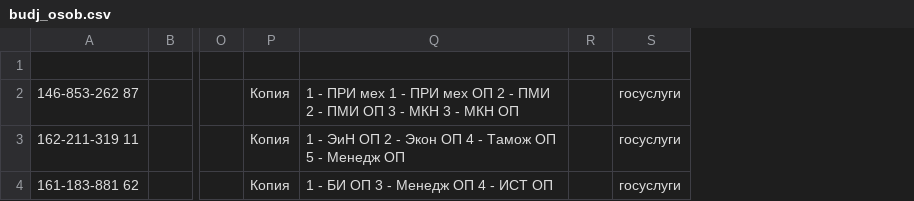
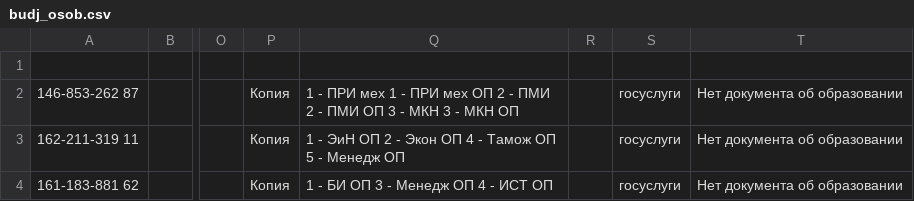
Before and after one commit to kkkkknstntn/priem, a CSV file: new/budj_osob.csv, drawn as a sheet; only a part is shown, gaps mark what is left out; the diff names each change by its address in the sheet, - before the commit and + after, or states it on an @@ line.

```diff
--- a/new/budj_osob.csv
+++ b/new/budj_osob.csv
+column T, rows 2-4: all Нет документа об образовании
```
Also changed, not shown: new/budj_obs.csv, new/budj_otdel.csv, 5 other files.
